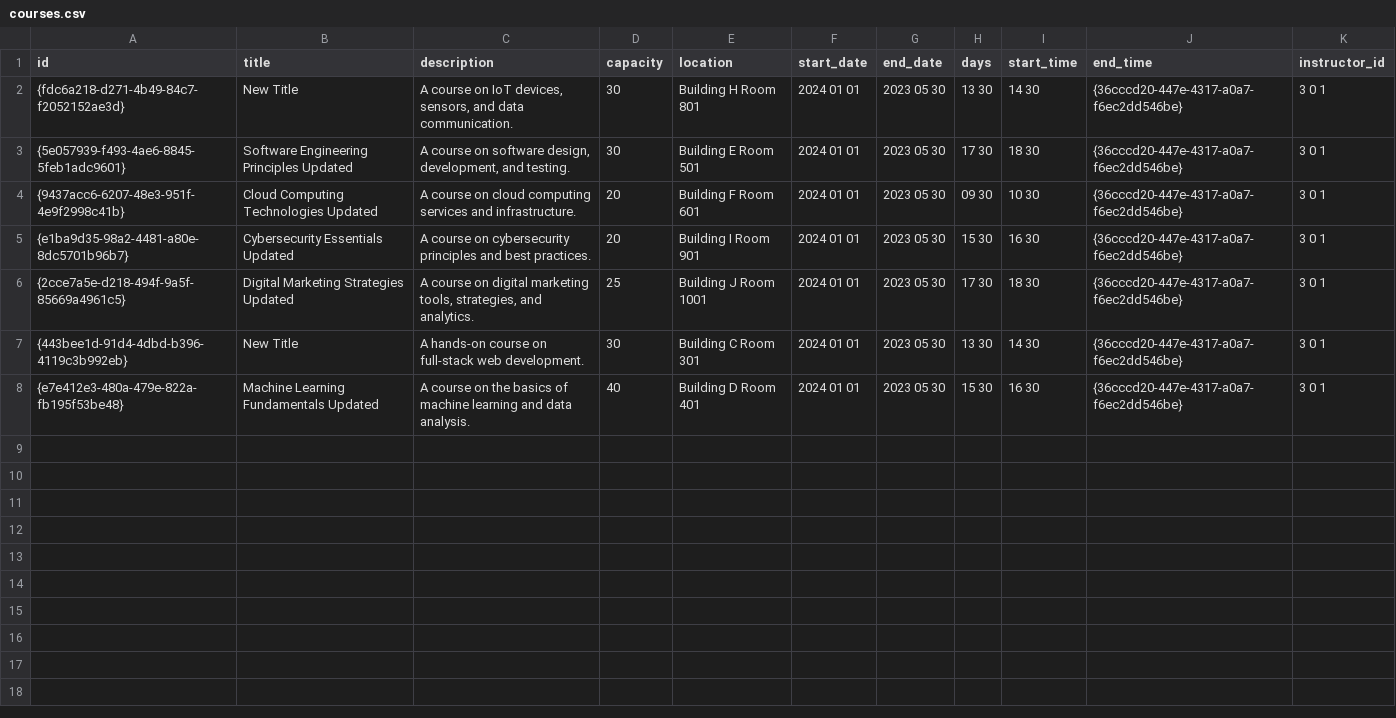
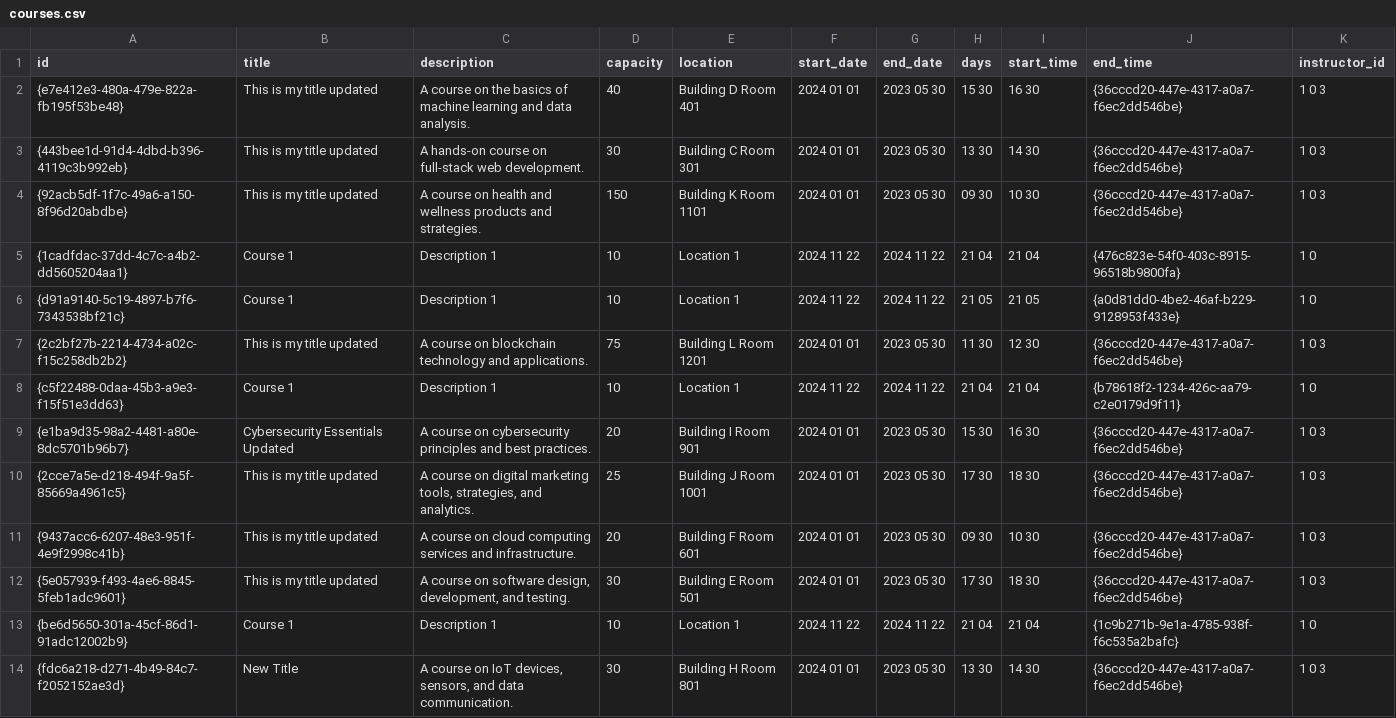
Before and after one commit to Dalia0Hassan/AUC-UCMS, a CSV file: courses.csv, drawn as a sheet.

```diff
--- a/courses.csv
+++ b/courses.csv
@@ -1,8 +1,14 @@
 id,title,description,capacity,location,start_date,end_date,days,start_time,end_time,instructor_id
-{fdc6a218-d271-4b49-84c7-f2052152ae3d},New Title,"A course on IoT devices, sensors, and data communication.",30,Building H Room 801,2024 01 01,2023 05 30,13 30,14 30,{36cccd20-447e-4317-a0a7-f6ec2dd546be},3 0 1
-{5e057939-f493-4ae6-8845-5feb1adc9601},Software Engineering Principles Updated,"A course on software design, development, and testing.",30,Building E Room 501,2024 01 01,2023 05 30,17 30,18 30,{36cccd20-447e-4317-a0a7-f6ec2dd546be},3 0 1
-{9437acc6-6207-48e3-951f-4e9f2998c41b},Cloud Computing Technologies Updated,"A course on cloud computing services and infrastructure.",20,Building F Room 601,2024 01 01,2023 05 30,09 30,10 30,{36cccd20-447e-4317-a0a7-f6ec2dd546be},3 0 1
-{e1ba9d35-98a2-4481-a80e-8dc5701b96b7},Cybersecurity Essentials Updated,"A course on cybersecurity principles and best practices.",20,Building I Room 901,2024 01 01,2023 05 30,15 30,16 30,{36cccd20-447e-4317-a0a7-f6ec2dd546be},3 0 1
-{2cce7a5e-d218-494f-9a5f-85669a4961c5},Digital Marketing Strategies Updated,"A course on digital marketing tools, strategies, and analytics.",25,Building J Room 1001,2024 01 01,2023 05 30,17 30,18 30,{36cccd20-447e-4317-a0a7-f6ec2dd546be},3 0 1
-{443bee1d-91d4-4dbd-b396-4119c3b992eb},New Title,"A hands-on course on full-stack web development.",30,Building C Room 301,2024 01 01,2023 05 30,13 30,14 30,{36cccd20-447e-4317-a0a7-f6ec2dd546be},3 0 1
-{e7e412e3-480a-479e-822a-fb195f53be48},Machine Learning Fundamentals Updated,"A course on the basics of machine learning and data analysis.",40,Building D Room 401,2024 01 01,2023 05 30,15 30,16 30,{36cccd20-447e-4317-a0a7-f6ec2dd546be},3 0 1
+{e7e412e3-480a-479e-822a-fb195f53be48},"This is my title updated","A course on the basics of machine learning and data analysis.",40,"Building D Room 401",2024 01 01,2023 05 30,15 30,16 30,{36cccd20-447e-4317-a0a7-f6ec2dd546be},1 0 3
+{443bee1d-91d4-4dbd-b396-4119c3b992eb},"This is my title updated","A hands-on course on full-stack web development.",30,"Building C Room 301",2024 01 01,2023 05 30,13 30,14 30,{36cccd20-447e-4317-a0a7-f6ec2dd546be},1 0 3
+{92acb5df-1f7c-49a6-a150-8f96d20abdbe},"This is my title updated","A course on health and wellness products and strategies.",150,"Building K Room 1101",2024 01 01,2023 05 30,09 30,10 30,{36cccd20-447e-4317-a0a7-f6ec2dd546be},1 0 3
+{1cadfdac-37dd-4c7c-a4b2-dd5605204aa1},"Course 1","Description 1",10,"Location 1",2024 11 22,2024 11 22,21 04,21 04,{476c823e-54f0-403c-8915-96518b9800fa},1 0
+{d91a9140-5c19-4897-b7f6-7343538bf21c},"Course 1","Description 1",10,"Location 1",2024 11 22,2024 11 22,21 05,21 05,{a0d81dd0-4be2-46af-b229-9128953f433e},1 0
+{2c2bf27b-2214-4734-a02c-f15c258db2b2},"This is my title updated","A course on blockchain technology and applications.",75,"Building L Room 1201",2024 01 01,2023 05 30,11 30,12 30,{36cccd20-447e-4317-a0a7-f6ec2dd546be},1 0 3
+{c5f22488-0daa-45b3-a9e3-f15f51e3dd63},"Course 1","Description 1",10,"Location 1",2024 11 22,2024 11 22,21 04,21 04,{b78618f2-1234-426c-aa79-c2e0179d9f11},1 0
+{e1ba9d35-98a2-4481-a80e-8dc5701b96b7},"Cybersecurity Essentials Updated","A course on cybersecurity principles and best practices.",20,"Building I Room 901",2024 01 01,2023 05 30,15 30,16 30,{36cccd20-447e-4317-a0a7-f6ec2dd546be},1 0 3
+{2cce7a5e-d218-494f-9a5f-85669a4961c5},"This is my title updated","A course on digital marketing tools, strategies, and analytics.",25,"Building J Room 1001",2024 01 01,2023 05 30,17 30,18 30,{36cccd20-447e-4317-a0a7-f6ec2dd546be},1 0 3
+{9437acc6-6207-48e3-951f-4e9f2998c41b},"This is my title updated","A course on cloud computing services and infrastructure.",20,"Building F Room 601",2024 01 01,2023 05 30,09 30,10 30,{36cccd20-447e-4317-a0a7-f6ec2dd546be},1 0 3
+{5e057939-f493-4ae6-8845-5feb1adc9601},"This is my title updated","A course on software design, development, and testing.",30,"Building E Room 501",2024 01 01,2023 05 30,17 30,18 30,{36cccd20-447e-4317-a0a7-f6ec2dd546be},1 0 3
+{be6d5650-301a-45cf-86d1-91adc12002b9},"Course 1","Description 1",10,"Location 1",2024 11 22,2024 11 22,21 04,21 04,{1c9b271b-9e1a-4785-938f-f6c535a2bafc},1 0
+{fdc6a218-d271-4b49-84c7-f2052152ae3d},"New Title","A course on IoT devices, sensors, and data communication.",30,"Building H Room 801",2024 01 01,2023 05 30,13 30,14 30,{36cccd20-447e-4317-a0a7-f6ec2dd546be},1 0 3
```
Also changed, not shown: events.csv, 9 other files.
